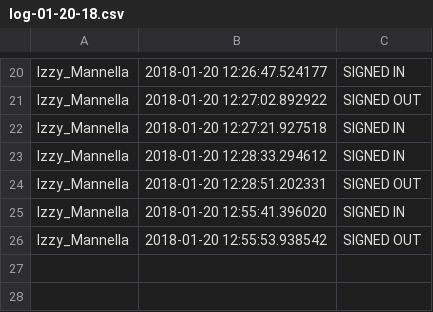
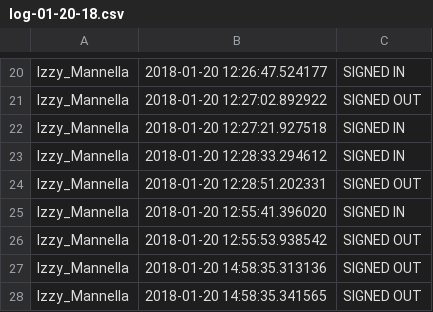
Before and after one commit to PARobotics4511/AttendanceMachine, a CSV file: logs/log-01-20-18.csv, drawn as a sheet; only a part is shown, gaps mark what is left out.

```diff
--- a/logs/log-01-20-18.csv
+++ b/logs/log-01-20-18.csv
@@ -52 +52,5 @@
 ",2018-01-20 12:55:53.938542,SIGNED OUT
+"Izzy_Mannella
+",2018-01-20 14:58:35.313136,SIGNED OUT
+"Izzy_Mannella
+",2018-01-20 14:58:35.341565,SIGNED OUT
```
Also changed, not shown: 9 other files.
